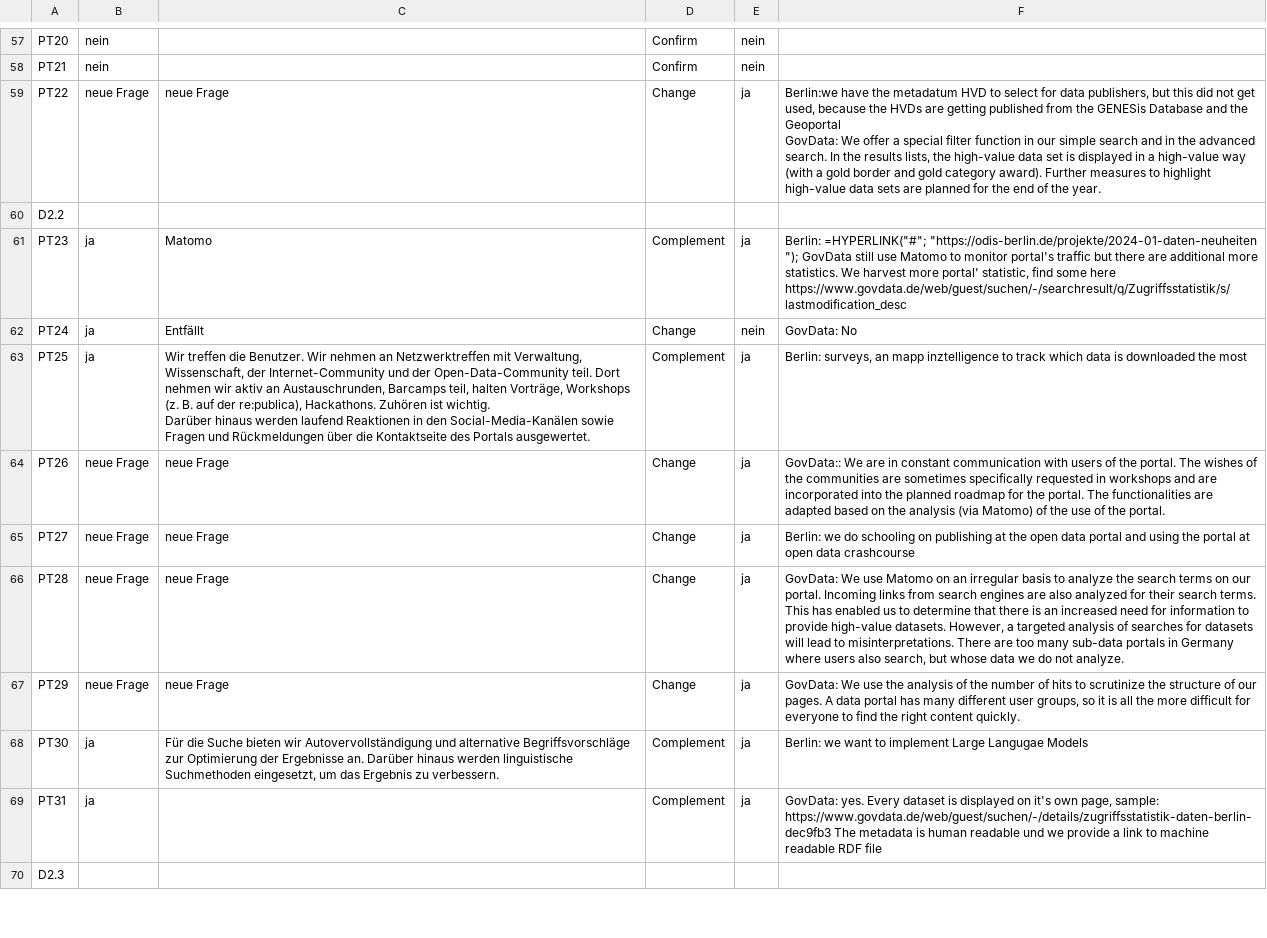
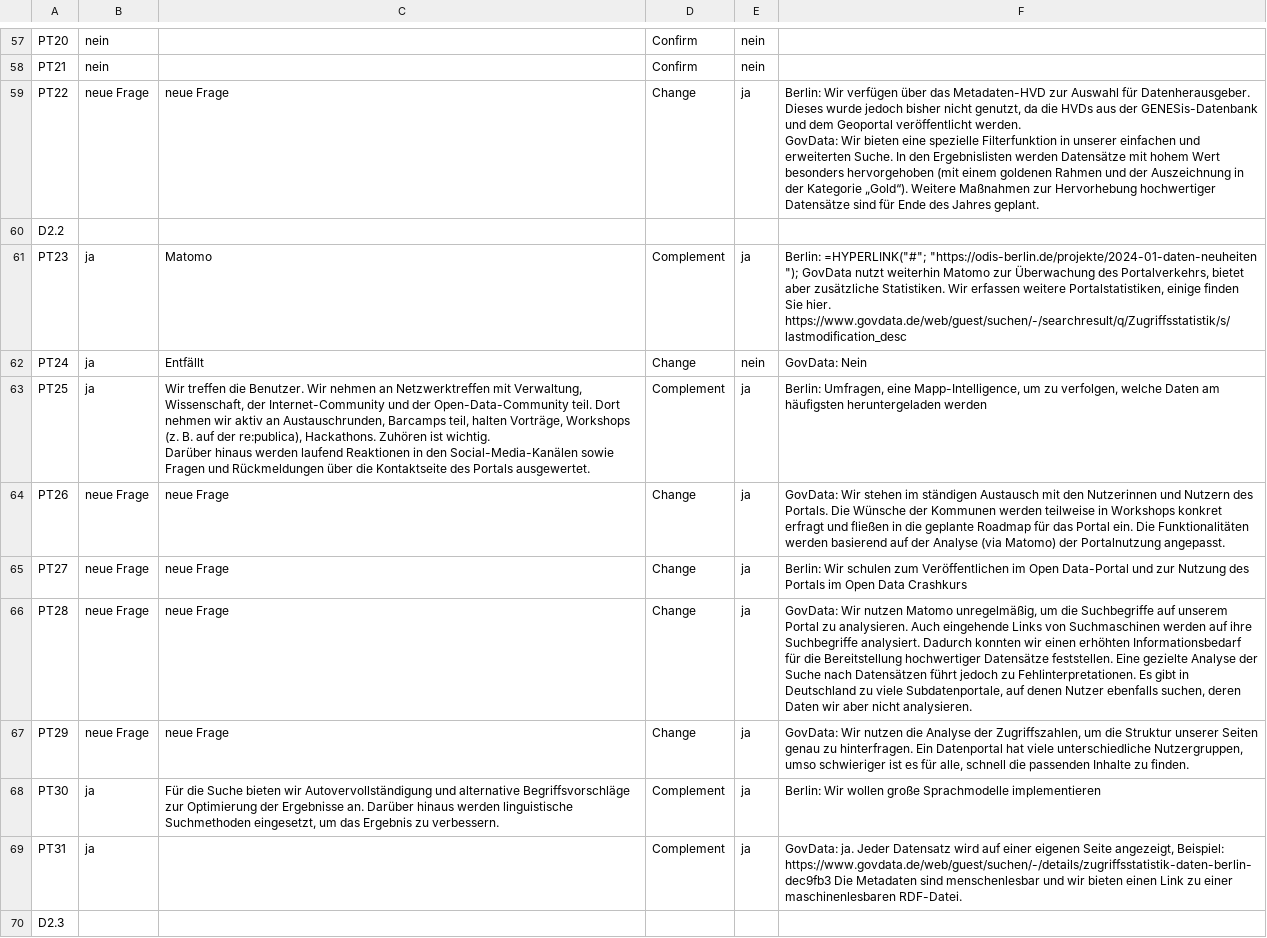
Before and after one commit to tursics/maturity-report, a CSV file: 2024/3-simplified/DE_ODM_2024_de.csv, drawn as a sheet; only a part is shown, gaps mark what is left out; ↵ is a line break in a cell; the diff covers the shown part only; the diff names each change by its address in the sheet, - before the commit and + after, or states it on an @@ line.

Commit message:
translate most of corrections

```diff
--- a/2024/3-simplified/DE_ODM_2024_de.csv
+++ b/2024/3-simplified/DE_ODM_2024_de.csv
-F59: Berlin:we have the metadatum HVD to select for data publishers, but this did not get used, because the HVDs are getting published from the GENESis Database and the Geoportal ↵ GovData: We offer a special filter function in our simple search and in the advanced search. In the results lists, the high-value data set is displayed in a high-value way (with a gold border and gold category award). Further measures to highlight high-value data sets are planned for the end of the year.
+F59: Berlin: Wir verfügen über das Metadaten-HVD zur Auswahl für Datenherausgeber. Dieses wurde jedoch bisher nicht genutzt, da die HVDs aus der GENESis-Datenbank und dem Geoportal veröffentlicht werden. ↵ GovData: Wir bieten eine spezielle Filterfunktion in unserer einfachen und erweiterten Suche. In den Ergebnislisten werden Datensätze mit hohem Wert besonders hervorgehoben (mit einem goldenen Rahmen und der Auszeichnung in der Kategorie „Gold“). Weitere Maßnahmen zur Hervorhebung hochwertiger Datensätze sind für Ende des Jahres geplant.
-F61: …"); GovData still use Matomo to monitor portal's traffic but there are additional more statistics. We harvest more portal' statistic, find some here https://www.govdata.de/web/guest/suchen/-/searchresult/q/Zugriffsstatistik/s/lastmodification_desc
+F61: …"); GovData nutzt weiterhin Matomo zur Überwachung des Portalverkehrs, bietet aber zusätzliche Statistiken. Wir erfassen weitere Portalstatistiken, einige finden Sie hier. https://www.govdata.de/web/guest/suchen/-/searchresult/q/Zugriffsstatistik/s/lastmodification_desc
-F62: GovData: No
+F62: GovData: Nein
-F63: Berlin: surveys, an mapp inztelligence to track which data is downloaded the most
+F63: Berlin: Umfragen, eine Mapp-Intelligence, um zu verfolgen, welche Daten am häufigsten heruntergeladen werden
-F64: GovData:: We are in constant communication with users of the portal. The wishes of the communities are sometimes specifically requested in workshops and are incorporated into the planned roadmap for the portal. The functionalities are adapted based on the analysis (via Matomo) of the use of the portal.
+F64: GovData: Wir stehen im ständigen Austausch mit den Nutzerinnen und Nutzern des Portals. Die Wünsche der Kommunen werden teilweise in Workshops konkret erfragt und fließen in die geplante Roadmap für das Portal ein. Die Funktionalitäten werden basierend auf der Analyse (via Matomo) der Portalnutzung angepasst.
-F65: Berlin: we do schooling on publishing at the open data portal and using the portal at open data crashcourse
+F65: Berlin: Wir schulen zum Veröffentlichen im Open Data-Portal und zur Nutzung des Portals im Open Data Crashkurs
-F66: GovData: We use Matomo on an irregular basis to analyze the search terms on our portal. Incoming links from search engines are also analyzed for their search terms. This has enabled us to determine that there is an increased need for information to provide high-value datasets. However, a targeted analysis of searches for datasets will lead to misinterpretations. There are too many sub-data portals in Germany where users also search, but whose data we do not analyze.
+F66: GovData: Wir nutzen Matomo unregelmäßig, um die Suchbegriffe auf unserem Portal zu analysieren. Auch eingehende Links von Suchmaschinen werden auf ihre Suchbegriffe analysiert. Dadurch konnten wir einen erhöhten Informationsbedarf für die Bereitstellung hochwertiger Datensätze feststellen. Eine gezielte Analyse der Suche nach Datensätzen führt jedoch zu Fehlinterpretationen. Es gibt in Deutschland zu viele Subdatenportale, auf denen Nutzer ebenfalls suchen, deren Daten wir aber nicht analysieren.
-F67: GovData: We use the analysis of the number of hits to scrutinize the structure of our pages. A data portal has many different user groups, so it is all the more difficult for everyone to find the right content quickly.
+F67: GovData: Wir nutzen die Analyse der Zugriffszahlen, um die Struktur unserer Seiten genau zu hinterfragen. Ein Datenportal hat viele unterschiedliche Nutzergruppen, umso schwieriger ist es für alle, schnell die passenden Inhalte zu finden.
-F68: Berlin: we want to implement Large Langugae Models
+F68: Berlin: Wir wollen große Sprachmodelle implementieren
-F69: GovData: yes. Every dataset is displayed on it's own page, sample: https://www.govdata.de/web/guest/suchen/-/details/zugriffsstatistik-daten-berlin-dec9fb3 The metadata is human readable und we provide a link to machine readable RDF file
+F69: GovData: ja. Jeder Datensatz wird auf einer eigenen Seite angezeigt, Beispiel: https://www.govdata.de/web/guest/suchen/-/details/zugriffsstatistik-daten-berlin-dec9fb3 Die Metadaten sind menschenlesbar und wir bieten einen Link zu einer maschinenlesbaren RDF-Datei.
```
Also changed, not shown: 60 edited cells elsewhere in this file.
